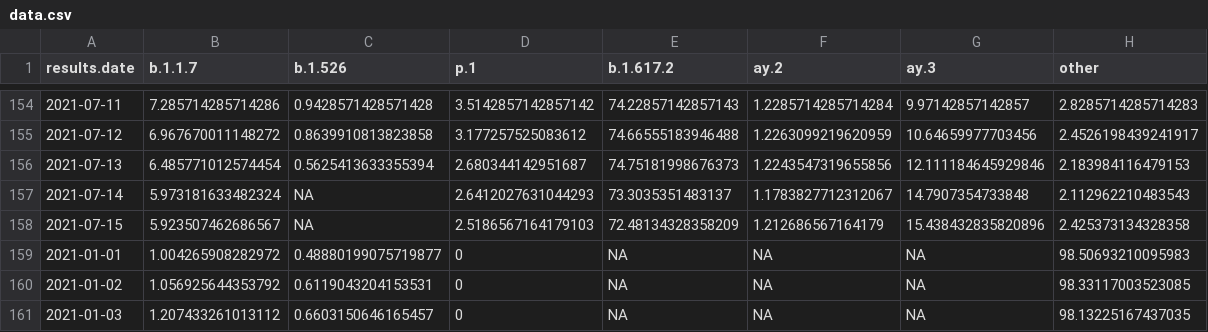
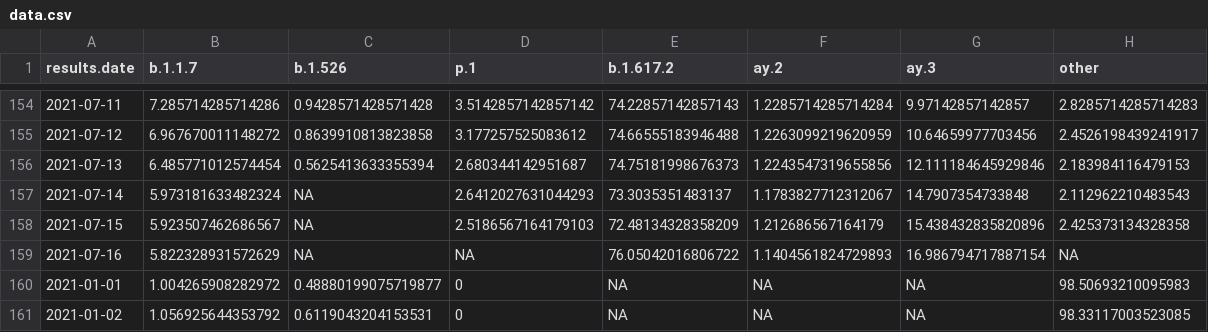
Before and after one commit to will-r-chase/covid_variant_scraper, a CSV file: data-raw/data.csv, drawn as a sheet; only a part is shown, gaps mark what is left out; the shorter side is filled out with more unchanged rows.

```diff
--- a/data-raw/data.csv
+++ b/data-raw/data.csv
@@ -158,2 +158,3 @@ results.date,b.1.1.7,b.1.526,p.1,b.1.617.2,ay.2,ay.3,other
 2021-07-15,5.923507462686567,NA,2.5186567164179103,72.48134328358209,1.212686567164179,15.438432835820896,2.425373134328358
+2021-07-16,5.822328931572629,NA,NA,76.05042016806722,1.1404561824729893,16.986794717887154,NA
 2021-01-01,1.004265908282972,0.48880199075719877,0,NA,NA,NA,98.50693210095983
```
